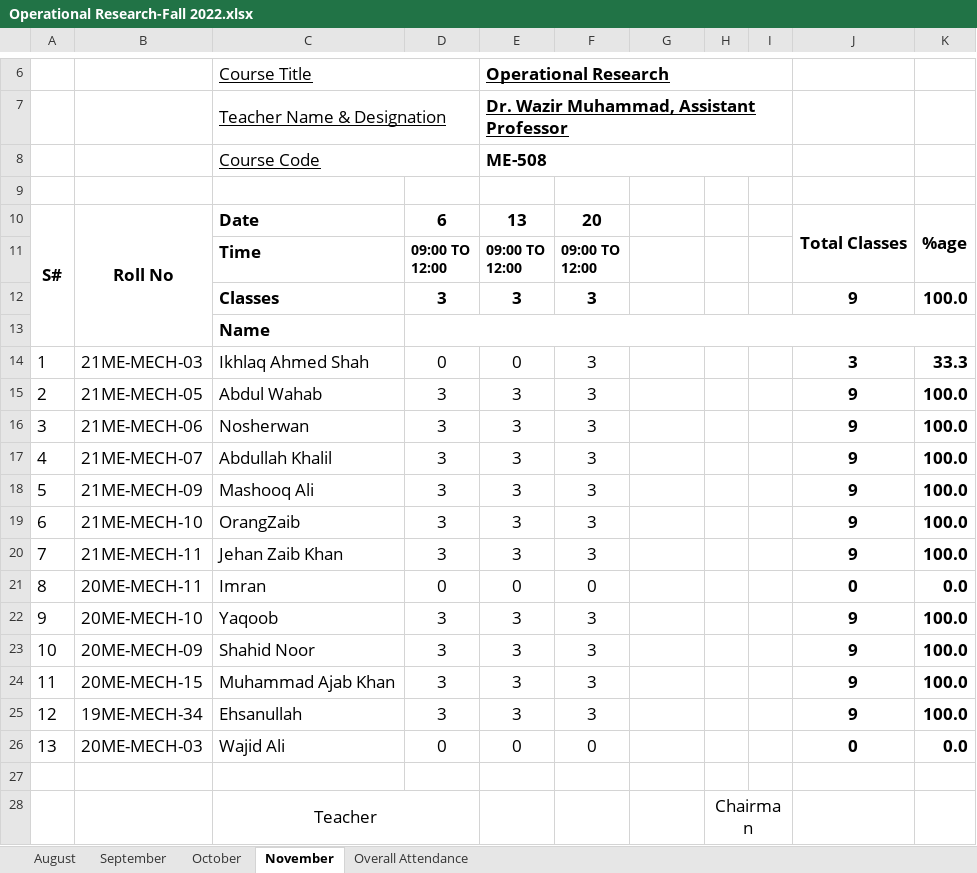
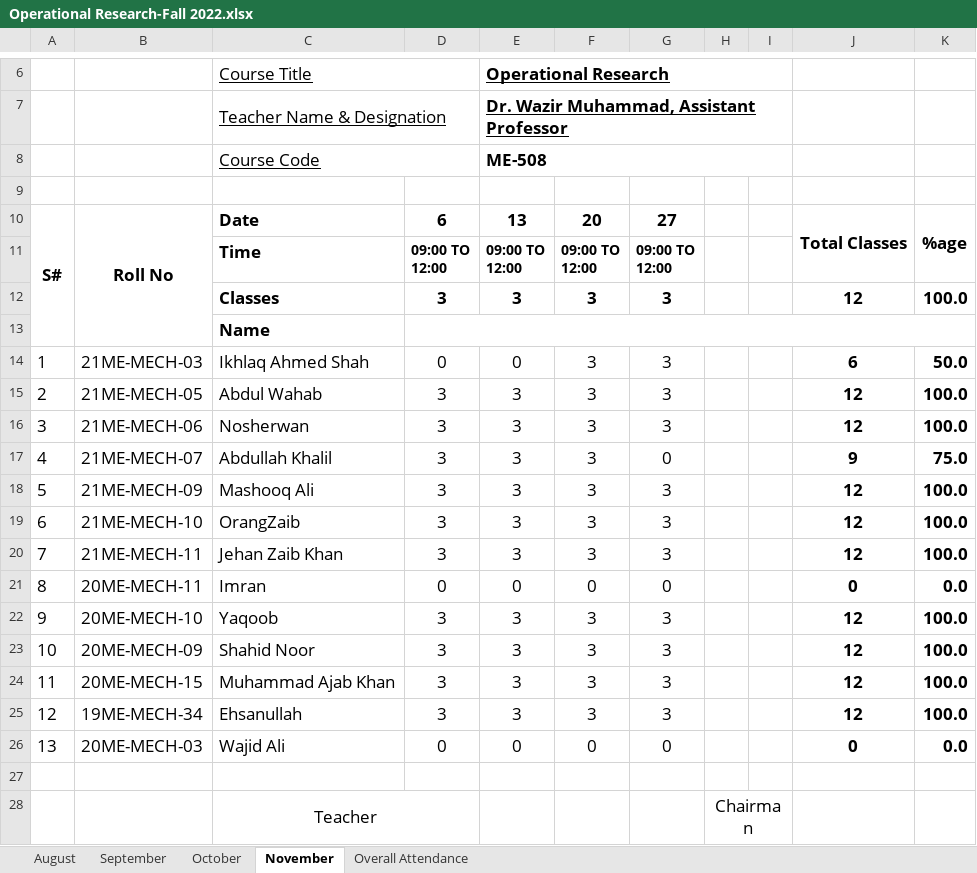
Before and after one commit to niazwazir/Operational-Research, an Excel workbook: Operational-Research_Fall_2022/Operational Research-Fall 2022.xlsx, sheet November, drawn as a sheet; only a part is shown, gaps mark what is left out; values as stored, in another font and other column widths than the file's, no borders; charts and pictures not drawn; ↵ is a line break in a cell; the diff names each change by its address in the sheet, - before the commit and + after, or states it on an @@ line.

Commit message:
Add files via upload

```diff
--- a/Operational-Research_Fall_2022/Operational Research-Fall 2022.xlsx (sheet November)
+++ b/Operational-Research_Fall_2022/Operational Research-Fall 2022.xlsx (sheet November)
-G10: (empty)
+G10: 27
-G11: (empty)
+G11: 09:00 TO ↵ 12:00
-G12: (empty)
+G12: 3
-J12: 9
+J12: 12
-G14:G16: (empty)
+G14:G16: 3
-J14: 3
+J14: 6
-K14: 33.3
+K14: 50.0
-J15:J16: 9
+J15:J16: 12
-G17: (empty)
+G17: 0
-K17: 100.0
+K17: 75.0
-G18:G20: (empty)
+G18:G20: 3
-J18:J20: 9
+J18:J20: 12
-G21: (empty)
+G21: 0
-G22:G25: (empty)
+G22:G25: 3
-J22:J25: 9
+J22:J25: 12
-G26: (empty)
+G26: 0
```
Also changed, not shown: sheet Overall Attendance.
